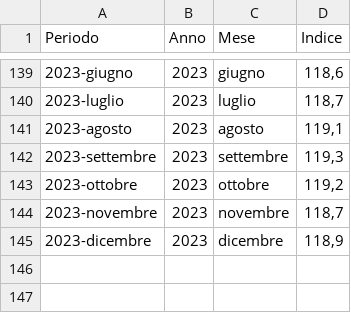
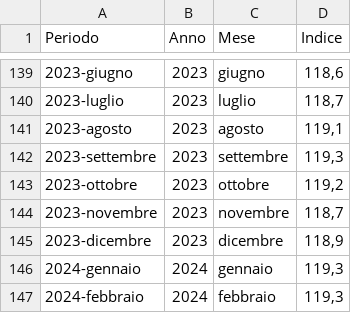
Before and after one commit to uftecdonato/openData, a CSV file: istat-indici.csv, drawn as a sheet; only a part is shown, gaps mark what is left out.

Commit message:
Aggiornamento indici ISTAT
Aggiornamento csv gennaio e febbraio 2024
On branch main
	modified:   istat-indici.csv

```diff
--- a/istat-indici.csv
+++ b/istat-indici.csv
@@ -145 +145,3 @@ Periodo;Anno;Mese;Indice
 2023-dicembre;2023;dicembre;118,9
+2024-gennaio;2024;gennaio;119,3
+2024-febbraio;2024;febbraio;119,3
```
